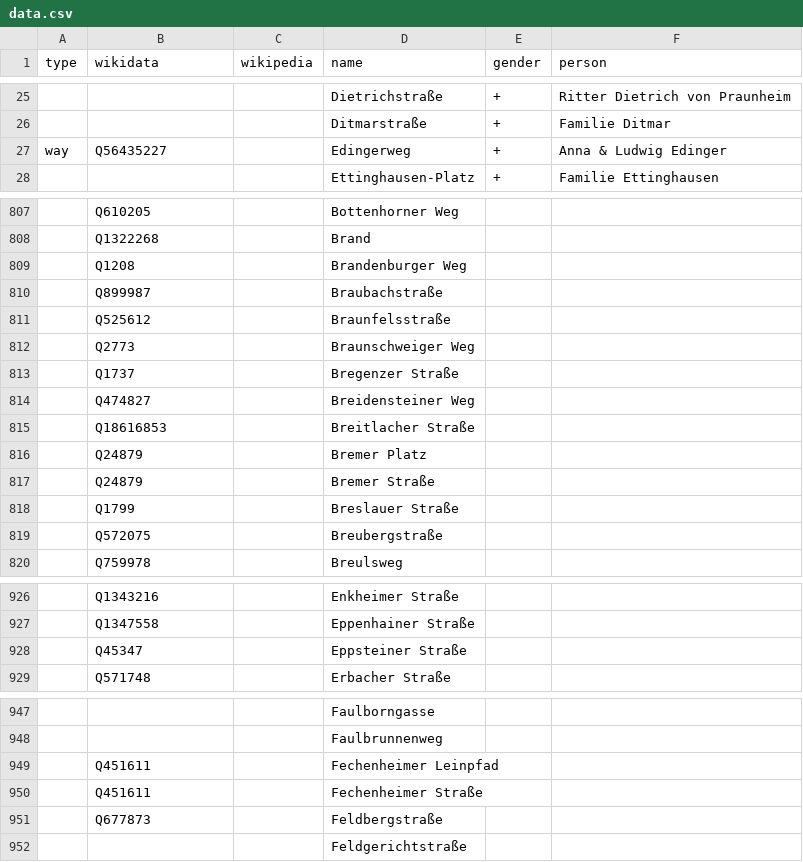
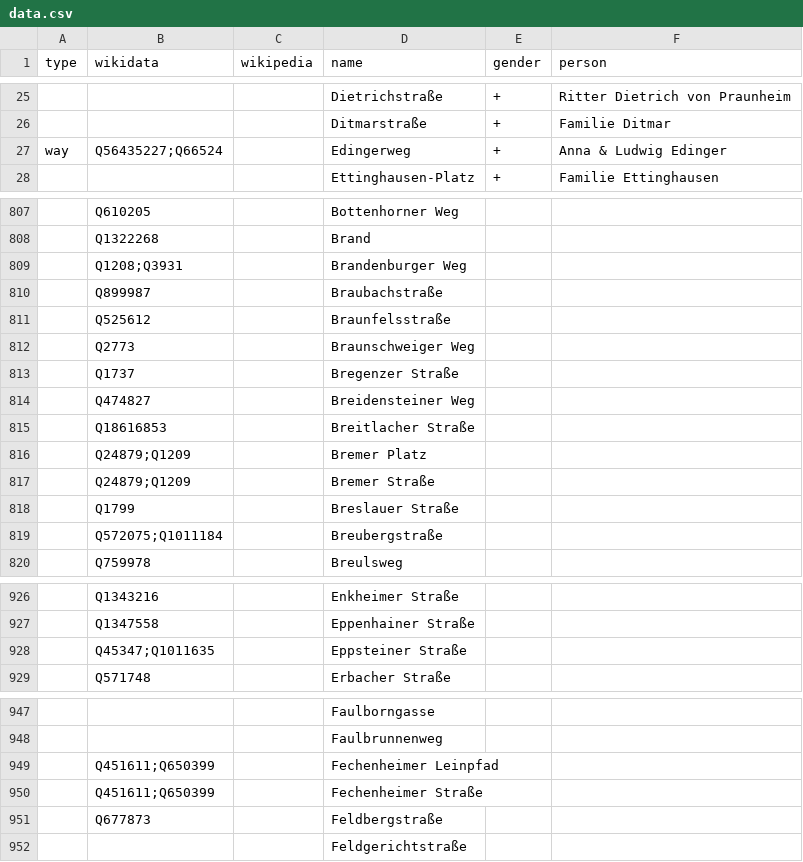
Before and after one commit to EqualStreetNames/equalstreetnames-frankfurt-am-main, a CSV file: data/data.csv, drawn as a sheet; only a part is shown, gaps mark what is left out; the diff names each change by its address in the sheet, - before the commit and + after, or states it on an @@ line.

Commit message:
Update data.csv

```diff
--- a/data/data.csv
+++ b/data/data.csv
-B27 (wikidata): Q56435227
+B27 (wikidata): Q56435227;Q66524
-B809 (wikidata): Q1208
+B809 (wikidata): Q1208;Q3931
-B816:B817 (wikidata): Q24879
+B816:B817 (wikidata): Q24879;Q1209
-B819 (wikidata): Q572075
+B819 (wikidata): Q572075;Q1011184
-B928 (wikidata): Q45347
+B928 (wikidata): Q45347;Q1011635
-B949:B950 (wikidata): Q451611
+B949:B950 (wikidata): Q451611;Q650399
```
